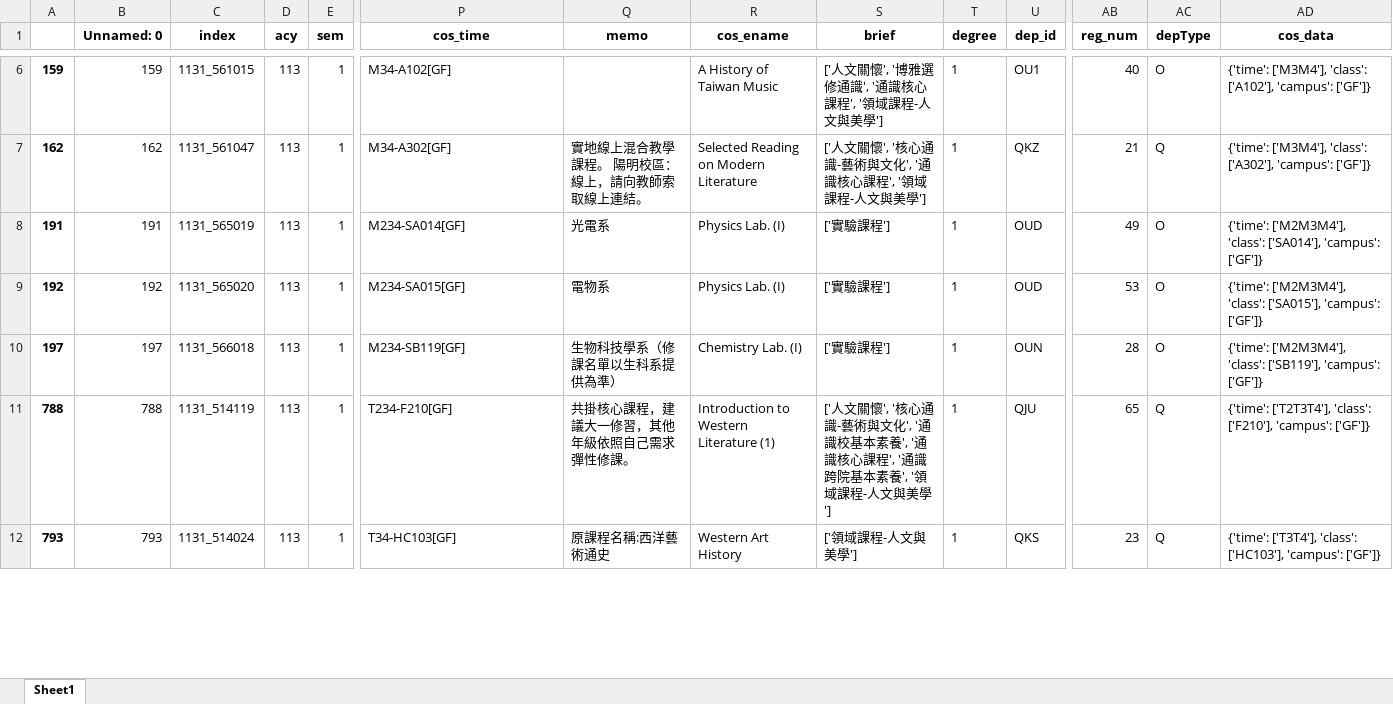
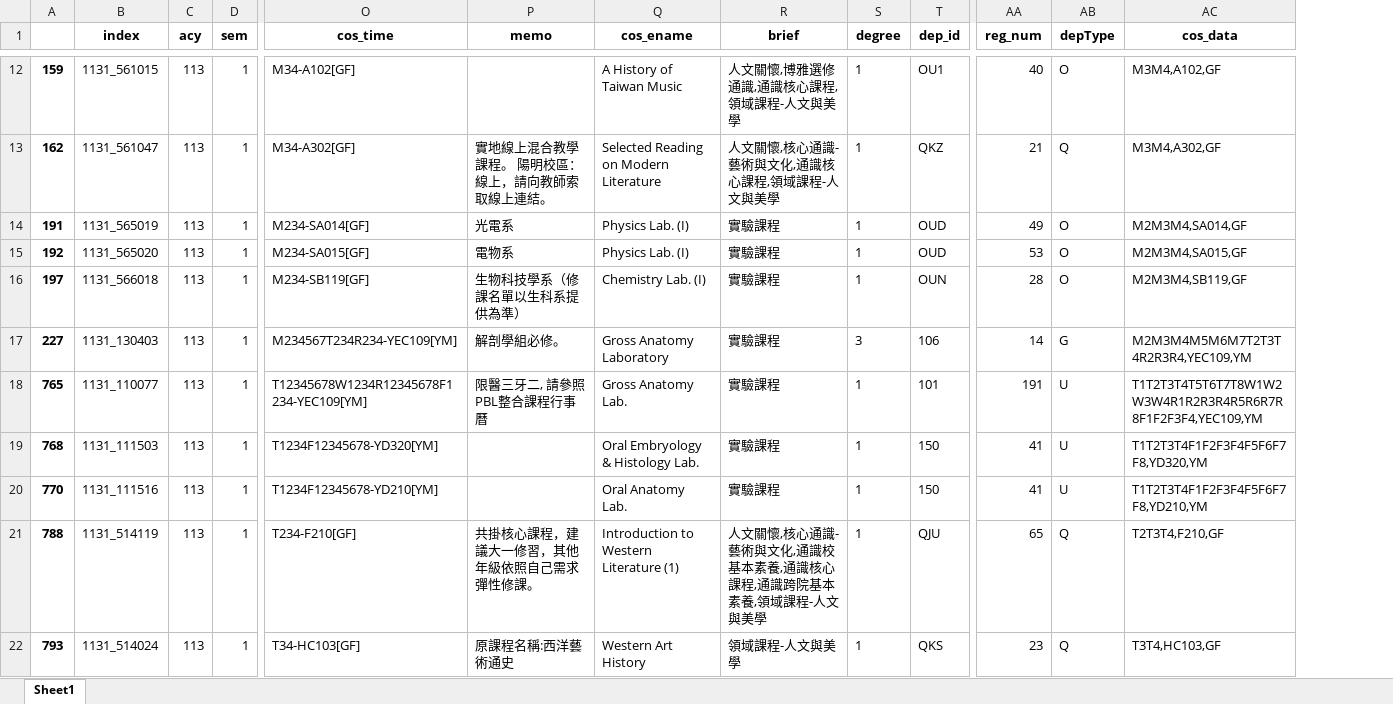
Before and after one commit to SalmoonSake2/others, an Excel workbook: extract.xlsx, sheet Sheet1, drawn as a sheet; only a part is shown, gaps mark what is left out; values as stored, in another font and other column widths than the file's, no borders; removed rows and columns are numbered as before the commit, all else as after; rows hold the shown columns only; the diff covers the shown part only; the diff names each change by its address in the sheet, - before the commit and + after, or states it on an @@ line.

```diff
--- a/extract.xlsx (sheet Sheet1)
+++ b/extract.xlsx (sheet Sheet1)
-column B (Unnamed: 0), rows 6-12: 159 | 162 | 191 | 192 | 197 | 788 | 793
-R12 (brief): ['人文關懷', '博雅選修通識', '通識核心課程', '領域課程-人文與美學']
+R12 (brief): 人文關懷,博雅選修通識,通識核心課程,領域課程-人文與美學
-AC12 (cos_data): {'time': ['M3M4'], 'class': ['A102'], 'campus': ['GF']}
+AC12 (cos_data): M3M4,A102,GF
-R13 (brief): ['人文關懷', '核心通識-藝術與文化', '通識核心課程', '領域課程-人文與美學']
+R13 (brief): 人文關懷,核心通識-藝術與文化,通識核心課程,領域課程-人文與美學
-AC13 (cos_data): {'time': ['M3M4'], 'class': ['A302'], 'campus': ['GF']}
+AC13 (cos_data): M3M4,A302,GF
-R14:R16 (brief): ['實驗課程']
+R14:R16 (brief): 實驗課程
-AC14 (cos_data): {'time': ['M2M3M4'], 'class': ['SA014'], 'campus': ['GF']}
+AC14 (cos_data): M2M3M4,SA014,GF
-AC15 (cos_data): {'time': ['M2M3M4'], 'class': ['SA015'], 'campus': ['GF']}
+AC15 (cos_data): M2M3M4,SA015,GF
-AC16 (cos_data): {'time': ['M2M3M4'], 'class': ['SB119'], 'campus': ['GF']}
+AC16 (cos_data): M2M3M4,SB119,GF
+row 17: 227 | 1131_130403 | 113 | 1 | M234567T234R234-YEC109[YM] | 解剖學組必修。 | Gross Anatomy Laboratory | 實驗課程 | 3 | 106 | 14 | G | M2M3M4M5M6M7T2T3T4R2R3R4,YEC109,YM
+row 18: 765 | 1131_110077 | 113 | 1 | T12345678W1234R12345678F1234-YEC109[YM] | 限醫三牙二, 請參照PBL整合課程行事曆 | Gross Anatomy Lab. | 實驗課程 | 1 | 101 | 191 | U | T1T2T3T4T5T6T7T8W1W2W3W4R1R2R3R4R5R6R7R8F1F2F3F4,YEC109,YM
+row 19: 768 | 1131_111503 | 113 | 1 | T1234F12345678-YD320[YM] |  | Oral Embryology & Histology Lab. | 實驗課程 | 1 | 150 | 41 | U | T1T2T3T4F1F2F3F4F5F6F7F8,YD320,YM
+row 20: 770 | 1131_111516 | 113 | 1 | T1234F12345678-YD210[YM] |  | Oral Anatomy Lab. | 實驗課程 | 1 | 150 | 41 | U | T1T2T3T4F1F2F3F4F5F6F7F8,YD210,YM
-R21 (brief): ['人文關懷', '核心通識-藝術與文化', '通識校基本素養', '通識核心課程', '通識跨院基本素養', '領域課程-人文與美學']
+R21 (brief): 人文關懷,核心通識-藝術與文化,通識校基本素養,通識核心課程,通識跨院基本素養,領域課程-人文與美學
-AC21 (cos_data): {'time': ['T2T3T4'], 'class': ['F210'], 'campus': ['GF']}
+AC21 (cos_data): T2T3T4,F210,GF
-R22 (brief): ['領域課程-人文與美學']
+R22 (brief): 領域課程-人文與美學
-AC22 (cos_data): {'time': ['T3T4'], 'class': ['HC103'], 'campus': ['GF']}
+AC22 (cos_data): T3T4,HC103,GF
```
Also changed, not shown: 55 added rows and 18 edited cells elsewhere in this sheet, timetableDate.xlsx, 5 other files.
